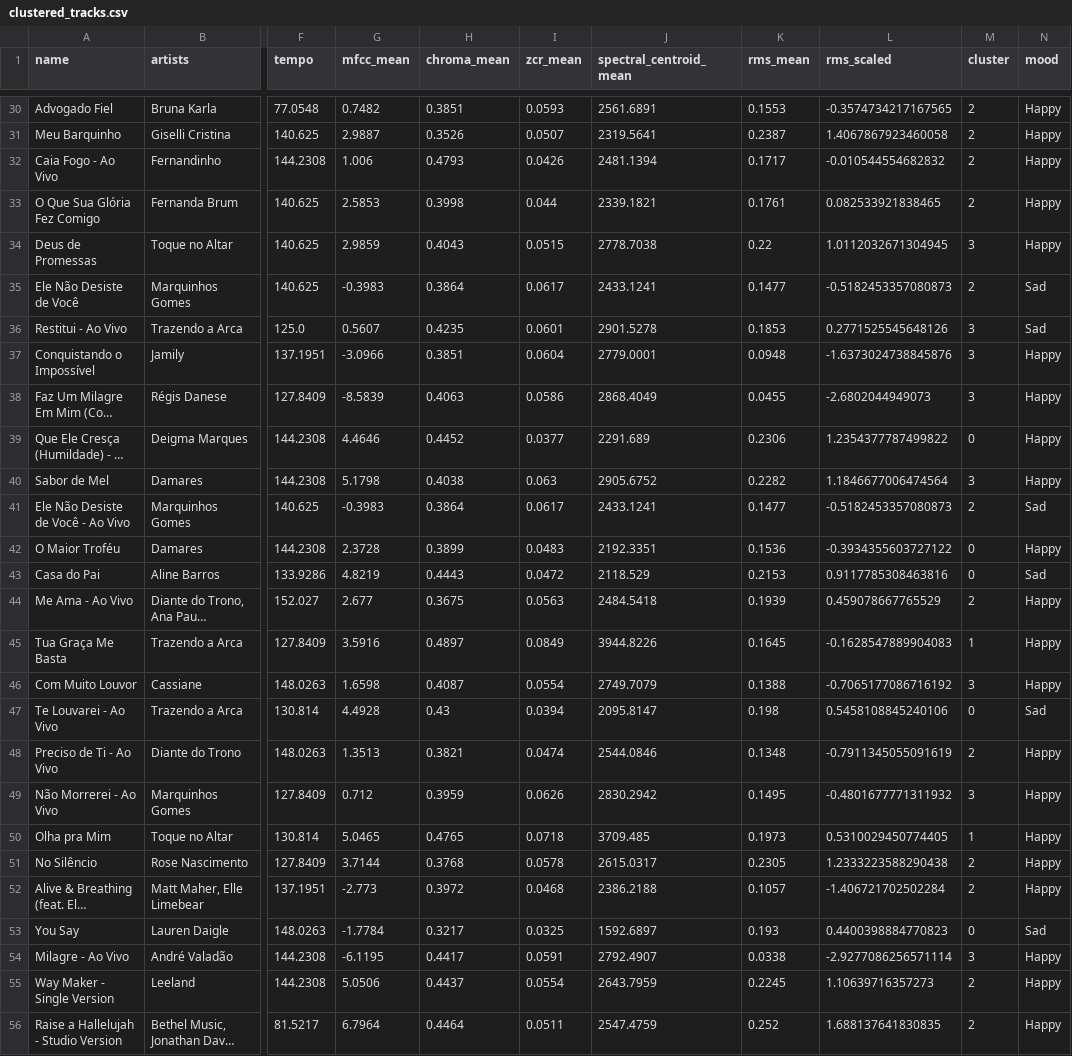
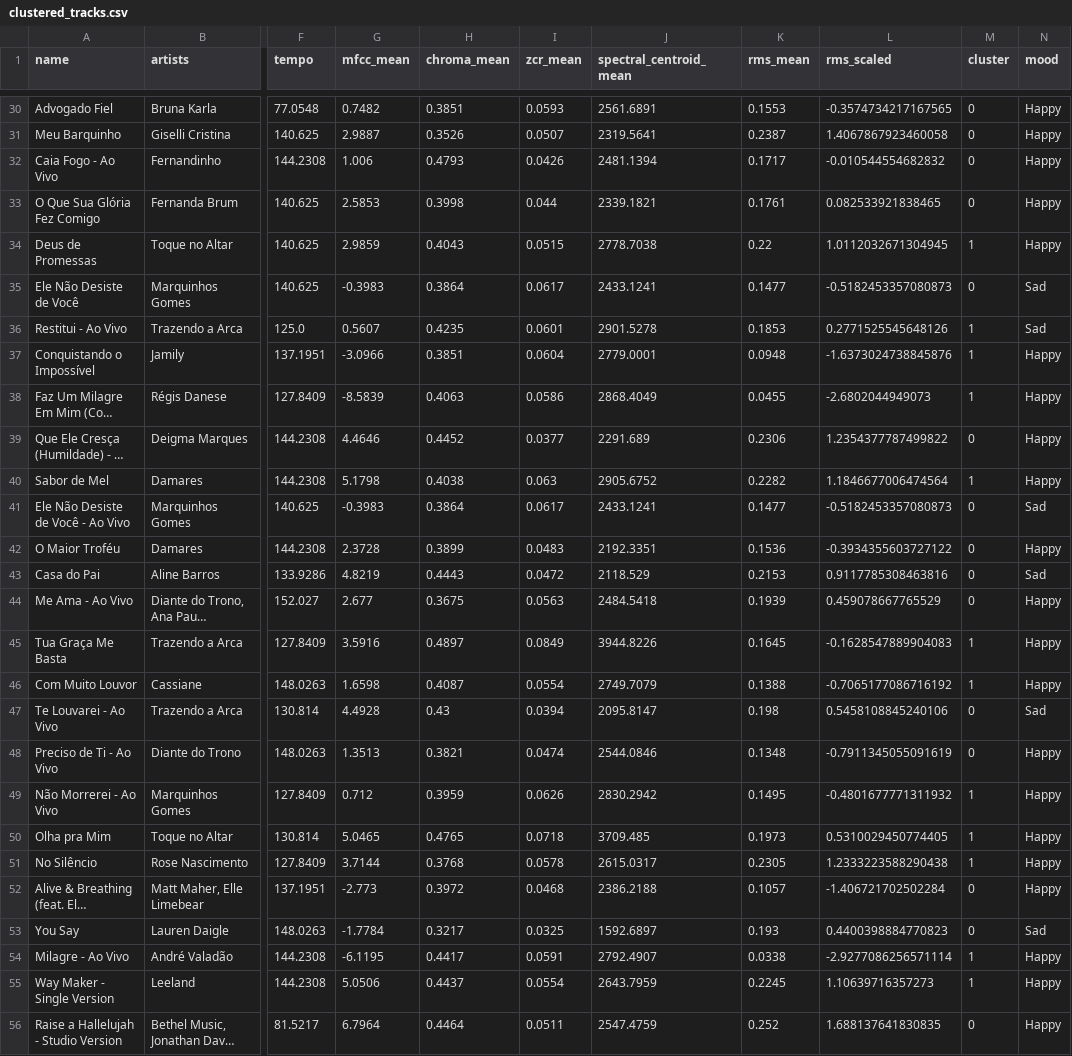
Before and after one commit to HMacielF-UMD/inst414-final-project-hugo-macielfraga, a CSV file: data/outputs/clustered_tracks.csv, drawn as a sheet; only a part is shown, gaps mark what is left out; long unchanged cells end in …; the diff covers the shown part only; the diff names each change by its address in the sheet, - before the commit and + after, or states it on an @@ line.

```diff
--- a/data/outputs/clustered_tracks.csv
+++ b/data/outputs/clustered_tracks.csv
-M30:M33 (cluster): 2
+M30:M33 (cluster): 0
-M34 (cluster): 3
+M34 (cluster): 1
-M35 (cluster): 2
+M35 (cluster): 0
-M36:M38 (cluster): 3
+M36:M38 (cluster): 1
-M40 (cluster): 3
+M40 (cluster): 1
-M41 (cluster): 2
+M41 (cluster): 0
-M44 (cluster): 2
+M44 (cluster): 0
-M46 (cluster): 3
+M46 (cluster): 1
-M48 (cluster): 2
+M48 (cluster): 0
-M49 (cluster): 3
+M49 (cluster): 1
-M51 (cluster): 2
+M51 (cluster): 1
-M52 (cluster): 2
+M52 (cluster): 0
-M54 (cluster): 3
+M54 (cluster): 1
-M55 (cluster): 2
+M55 (cluster): 1
-M56 (cluster): 2
+M56 (cluster): 0
```
Also changed, not shown: 26 edited cells elsewhere in this file, 11 other files.
